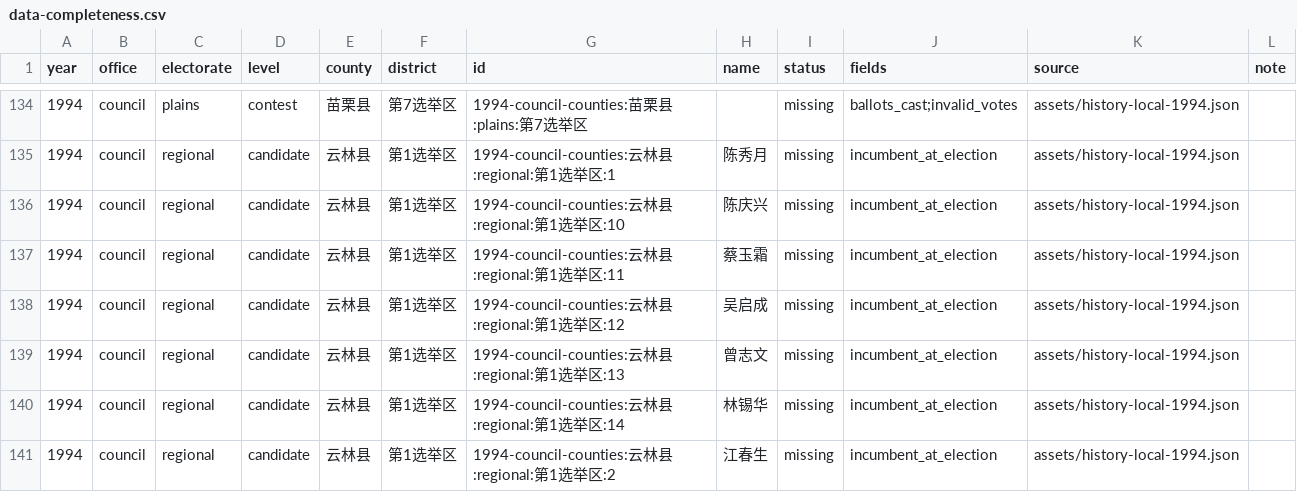
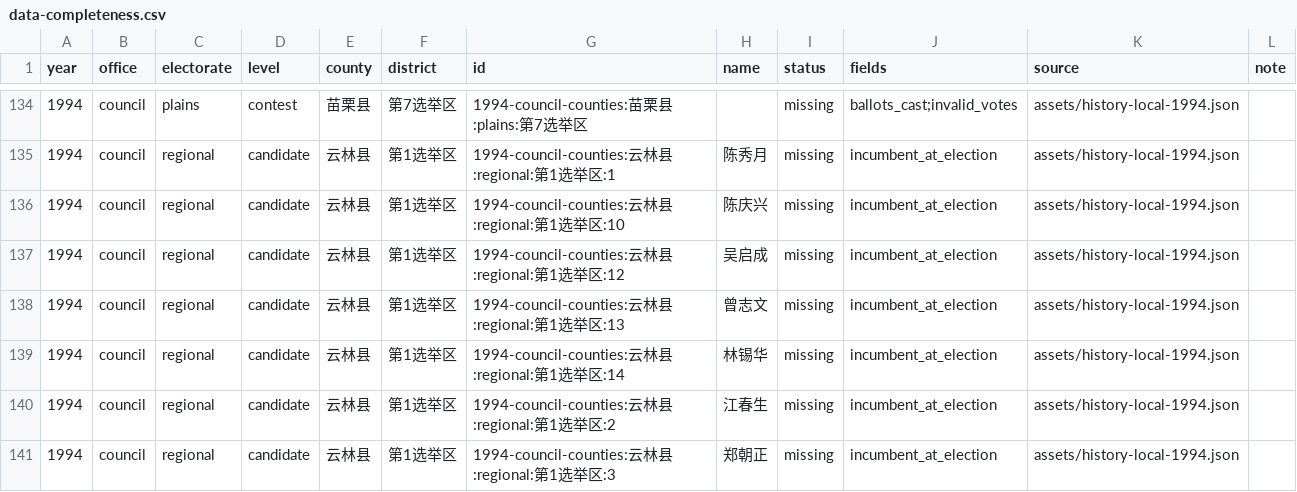
Before and after one commit to AlexWei2048/taiwan-map-painter, a CSV file: reports/data-completeness.csv, drawn as a sheet; only a part is shown, gaps mark what is left out; the shorter side is filled out with more unchanged rows; the diff names each change by its address in the sheet, - before the commit and + after, or states it on an @@ line.

```diff
--- a/reports/data-completeness.csv
+++ b/reports/data-completeness.csv
-row 137: 1994 | council | regional | candidate | 云林县 | 第1选举区 | 1994-council-counties:云林县:regional:第1选举区:11 | 蔡玉霜 | missing | incumbent_at_election | assets/history-local-1994.json
```
Also changed, not shown: 2 other files.
